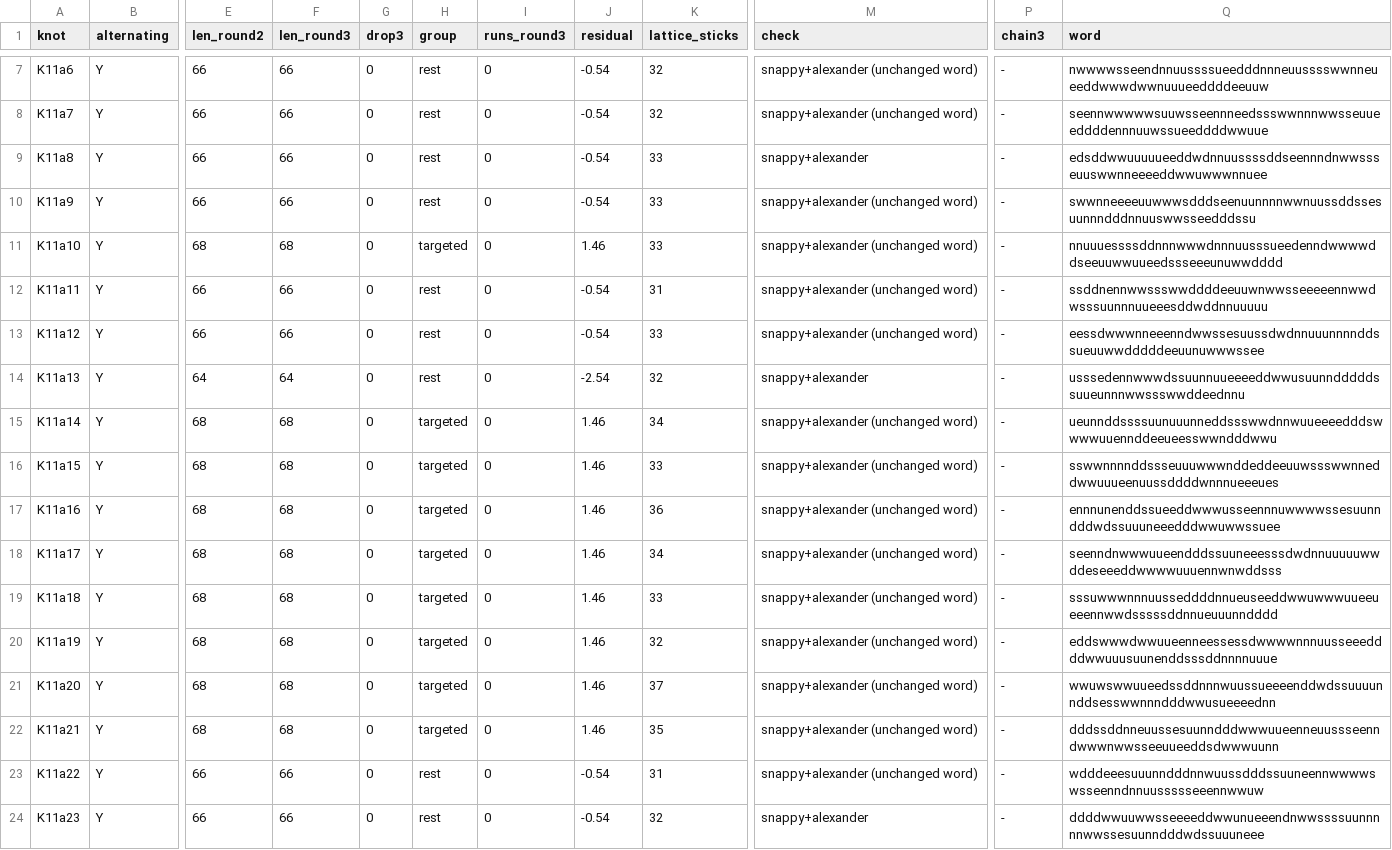
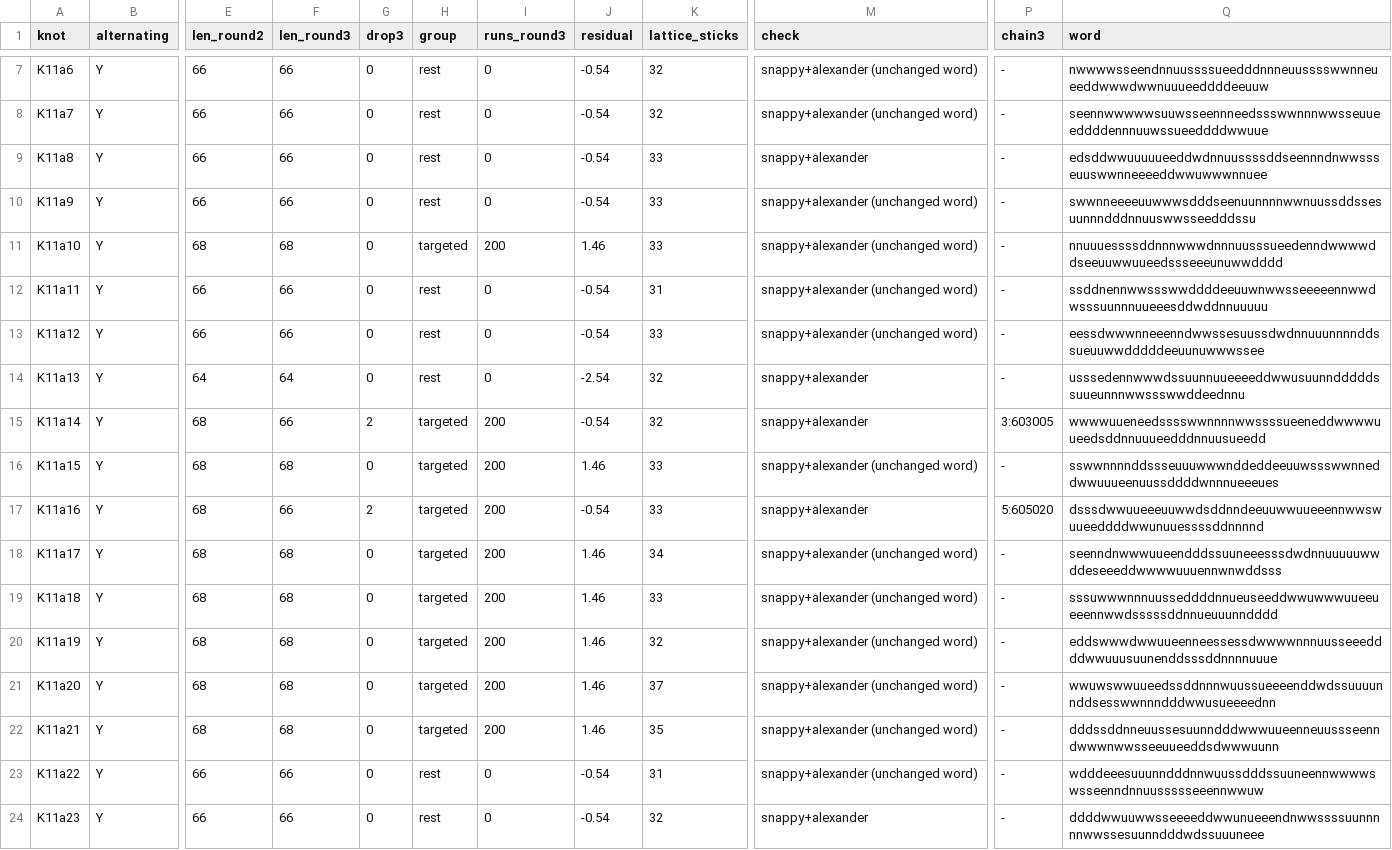
Before and after one commit to srinjoysom11/-K-NOT_THEORY, a CSV file: finer_research/out/table_11_crossings_v3.csv, drawn as a sheet; only a part is shown, gaps mark what is left out; the diff covers the shown part only; the diff names each change by its address in the sheet, - before the commit and + after, or states it on an @@ line.

```diff
--- a/finer_research/out/table_11_crossings_v3.csv
+++ b/finer_research/out/table_11_crossings_v3.csv
-I11 (runs_round3): 0
+I11 (runs_round3): 200
-F15 (len_round3): 68
+F15 (len_round3): 66
-G15 (drop3): 0
+G15 (drop3): 2
-I15:I22 (runs_round3): 0
+I15:I22 (runs_round3): 200
-J15 (residual): 1.46
+J15 (residual): -0.54
-K15 (lattice_sticks): 34
+K15 (lattice_sticks): 32
-M15 (check): snappy+alexander (unchanged word)
+M15 (check): snappy+alexander
-P15 (chain3): -
+P15 (chain3): 3:603005
-Q15 (word): ueunnddssssuunuuunneddssswwdnnwuueeeedddswwwwuuennddeeueesswwndddwwu
+Q15 (word): wwwwuueneedsssswwnnnnwwssssueeneddwwwwuueedsddnnuuueedddnnuusueedd
-F17 (len_round3): 68
+F17 (len_round3): 66
-G17 (drop3): 0
+G17 (drop3): 2
-J17 (residual): 1.46
+J17 (residual): -0.54
-K17 (lattice_sticks): 36
+K17 (lattice_sticks): 33
-M17 (check): snappy+alexander (unchanged word)
+M17 (check): snappy+alexander
-P17 (chain3): -
+P17 (chain3): 5:605020
-Q17 (word): ennnunenddssueeddwwwusseennnuwwwwssesuunndddwdssuuuneeedddwwuwwssuee
+Q17 (word): dsssdwwuueeeuuwwdsddnndeeuuwwuueeennwwswuueeddddwwunuuessssddnnnnd
```
Also changed, not shown: 144 edited cells elsewhere in this file, 2 other files.
